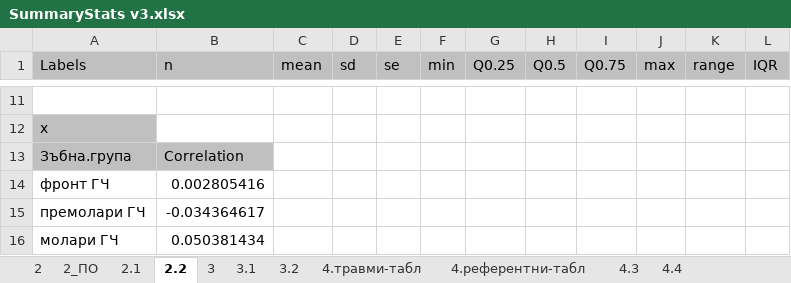
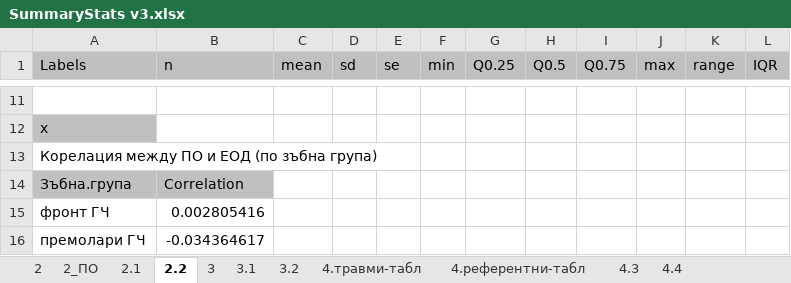
Before and after one commit to mikecreol/Dok, an Excel workbook: SummaryStats v3.xlsx, sheet 2.2, drawn as a sheet; only a part is shown, gaps mark what is left out; the shorter side is filled out with more unchanged rows; values as stored, in another font and other column widths than the file's, no borders; the diff names each change by its address in the sheet, - before the commit and + after, or states it on an @@ line.

```diff
--- a/SummaryStats v3.xlsx (sheet 2.2)
+++ b/SummaryStats v3.xlsx (sheet 2.2)
+row 13: Корелация между ПО и ЕОД (по зъбна група)
```
Also changed, not shown: sheet 2.1, 1 other file.
